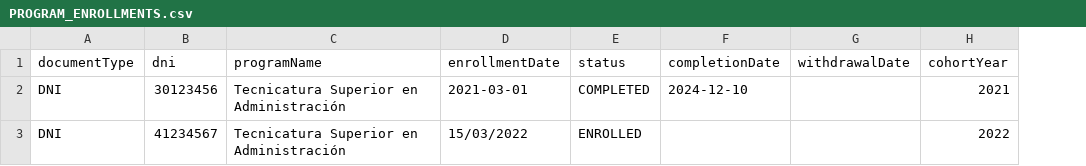
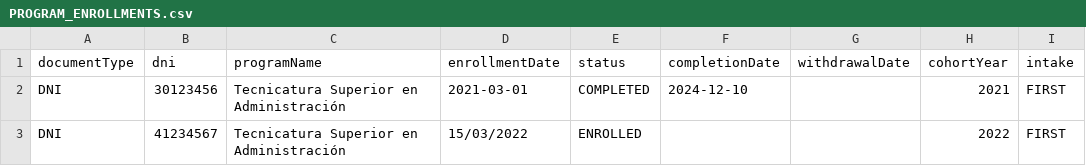
Before and after one commit to Gabriel030/agustina-bermejo-app, a CSV file: backend/src/main/resources/dataimport/templates/PROGRAM_ENROLLMENTS.csv, drawn as a sheet; the diff names each change by its address in the sheet, - before the commit and + after, or states it on an @@ line.

```diff
--- a/backend/src/main/resources/dataimport/templates/PROGRAM_ENROLLMENTS.csv
+++ b/backend/src/main/resources/dataimport/templates/PROGRAM_ENROLLMENTS.csv
+column I (intake), rows 2-3: FIRST | FIRST
```
Also changed, not shown: backend/src/main/resources/dataimport/templates/TERMS.csv, 12 other files.
